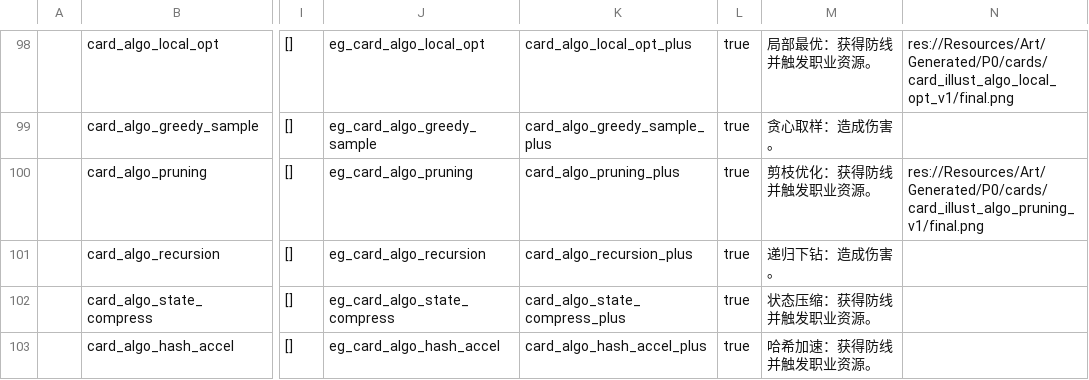
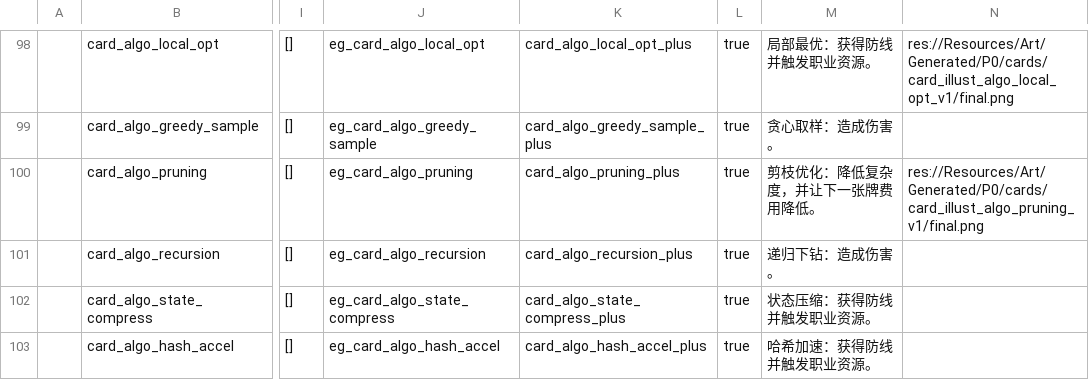
Before and after one commit to k1ngr4m/withgai, a CSV file: DataTables/Datas/CardDef.csv, drawn as a sheet; only a part is shown, gaps mark what is left out; the diff names each change by its address in the sheet, - before the commit and + after, or states it on an @@ line.

```diff
--- a/DataTables/Datas/CardDef.csv
+++ b/DataTables/Datas/CardDef.csv
-M100: 剪枝优化：获得防线并触发职业资源。
+M100: 剪枝优化：降低复杂度，并让下一张牌费用降低。
```
Also changed, not shown: DataTables/Datas/EffectEntryDef.csv, 6 other files.
